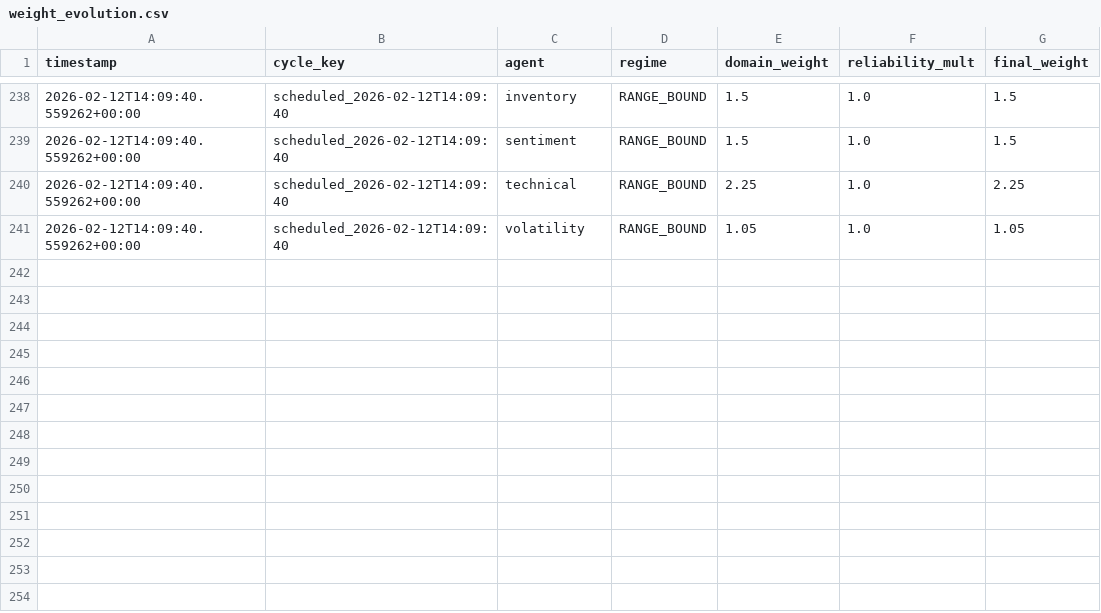
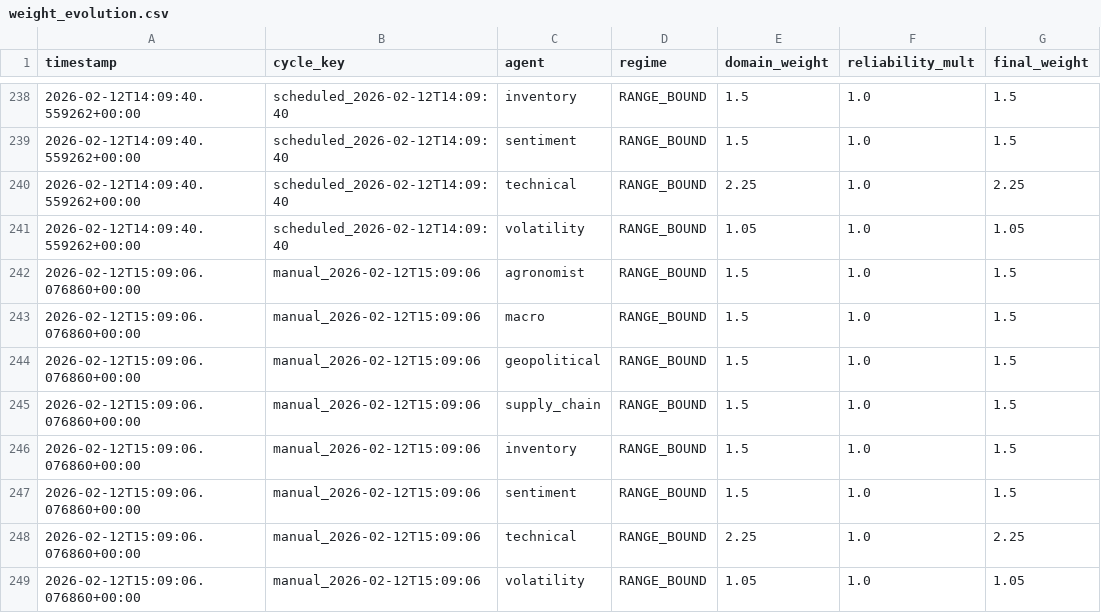
Before and after one commit to rozavala/real_options, a CSV file: prod/data/weight_evolution.csv, drawn as a sheet; only a part is shown, gaps mark what is left out; the diff names each change by its address in the sheet, - before the commit and + after, or states it on an @@ line.

Commit message:
Snapshot prod: 2026-02-12 15:30

```diff
--- a/prod/data/weight_evolution.csv
+++ b/prod/data/weight_evolution.csv
+row 242: 2026-02-12T15:09:06.076860+00:00 | manual_2026-02-12T15:09:06 | agronomist | RANGE_BOUND | 1.5 | 1.0 | 1.5
+row 243: 2026-02-12T15:09:06.076860+00:00 | manual_2026-02-12T15:09:06 | macro | RANGE_BOUND | 1.5 | 1.0 | 1.5
+row 244: 2026-02-12T15:09:06.076860+00:00 | manual_2026-02-12T15:09:06 | geopolitical | RANGE_BOUND | 1.5 | 1.0 | 1.5
+row 245: 2026-02-12T15:09:06.076860+00:00 | manual_2026-02-12T15:09:06 | supply_chain | RANGE_BOUND | 1.5 | 1.0 | 1.5
+row 246: 2026-02-12T15:09:06.076860+00:00 | manual_2026-02-12T15:09:06 | inventory | RANGE_BOUND | 1.5 | 1.0 | 1.5
+row 247: 2026-02-12T15:09:06.076860+00:00 | manual_2026-02-12T15:09:06 | sentiment | RANGE_BOUND | 1.5 | 1.0 | 1.5
+row 248: 2026-02-12T15:09:06.076860+00:00 | manual_2026-02-12T15:09:06 | technical | RANGE_BOUND | 2.25 | 1.0 | 2.25
+row 249: 2026-02-12T15:09:06.076860+00:00 | manual_2026-02-12T15:09:06 | volatility | RANGE_BOUND | 1.05 | 1.0 | 1.05
```
Also changed, not shown: prod/data/agent_accuracy_structured.csv, prod/decision_signals.csv, 13 other files.
